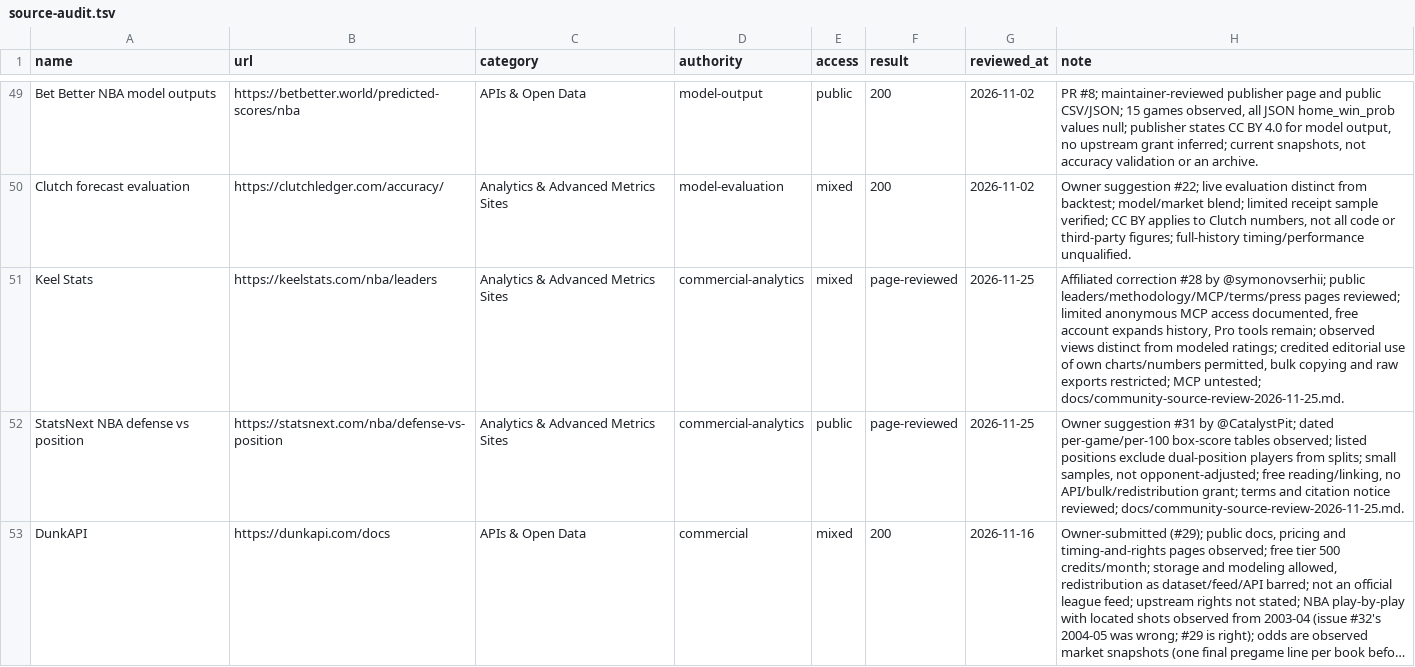
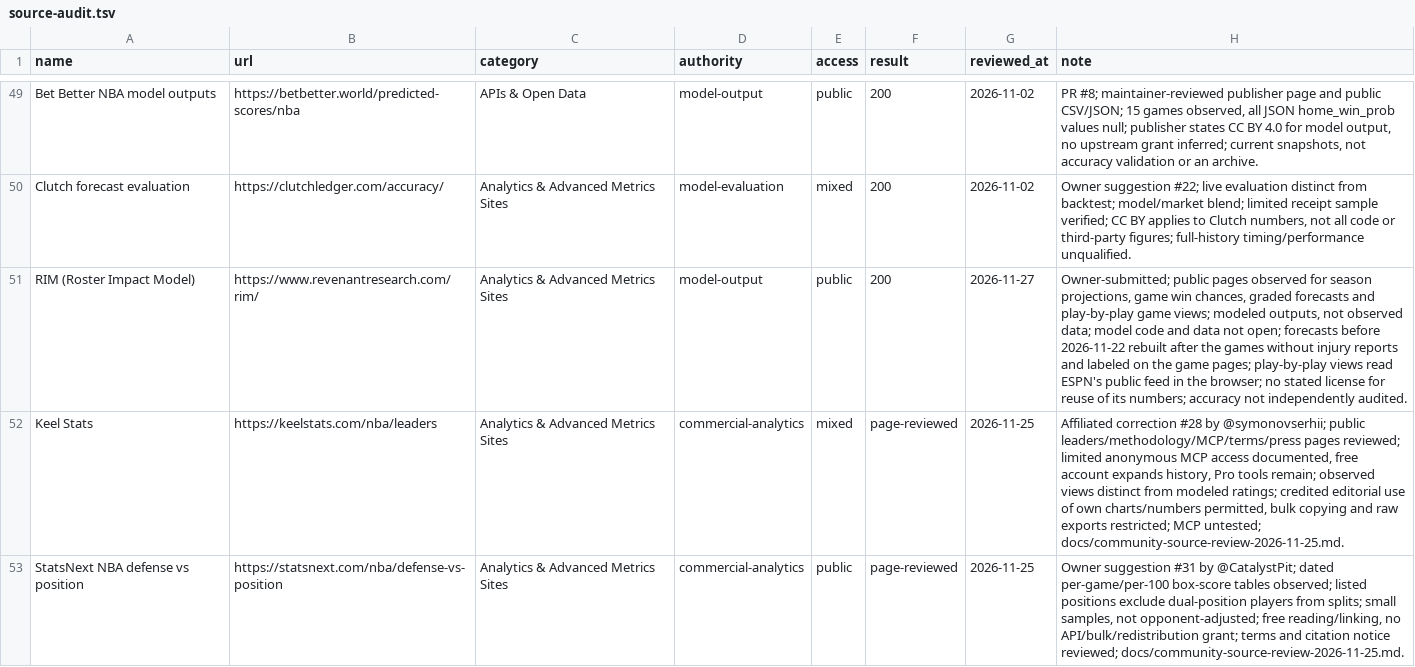
Before and after one commit to JovaniPink/awesome-nba-data, a TSV file: docs/source-audit.tsv, drawn as a sheet; only a part is shown, gaps mark what is left out; the shorter side is filled out with more unchanged rows; long unchanged cells end in …; the diff names each change by its address in the sheet, - before the commit and + after, or states it on an @@ line.

Commit message:
Add RIM (Roster Impact Model) to Analytics & Advanced Metrics Sites

```diff
--- a/docs/source-audit.tsv
+++ b/docs/source-audit.tsv
+row 51: RIM (Roster Impact Model) | https://www.revenantresearch.com/rim/ | Analytics & Advanced Metrics Sites | model-output | public | 200 | 2026-11-27 | Owner-submitted; public pages observed for season projections, game win chances, graded forecasts and play-by-play game views; modeled outputs, not observed data; model code and data not open; forecasts before 2026-11-22 rebuilt after the games without injury reports and labeled on the game pages; play-by-play views read ESPN's public feed in the browser; no stated license for reuse of its numbers; accuracy not independently audited.
```
Also changed, not shown: 3 other files.
